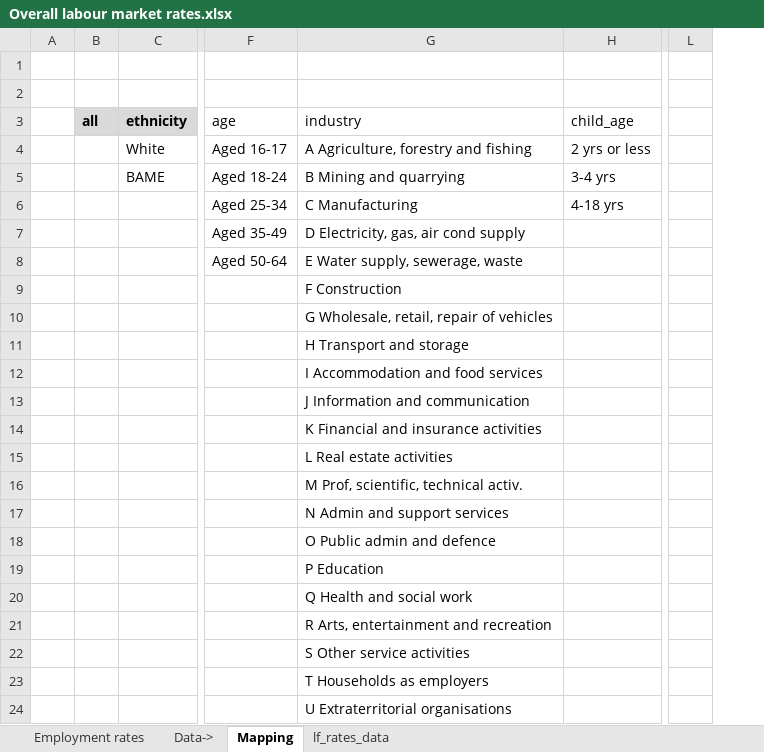
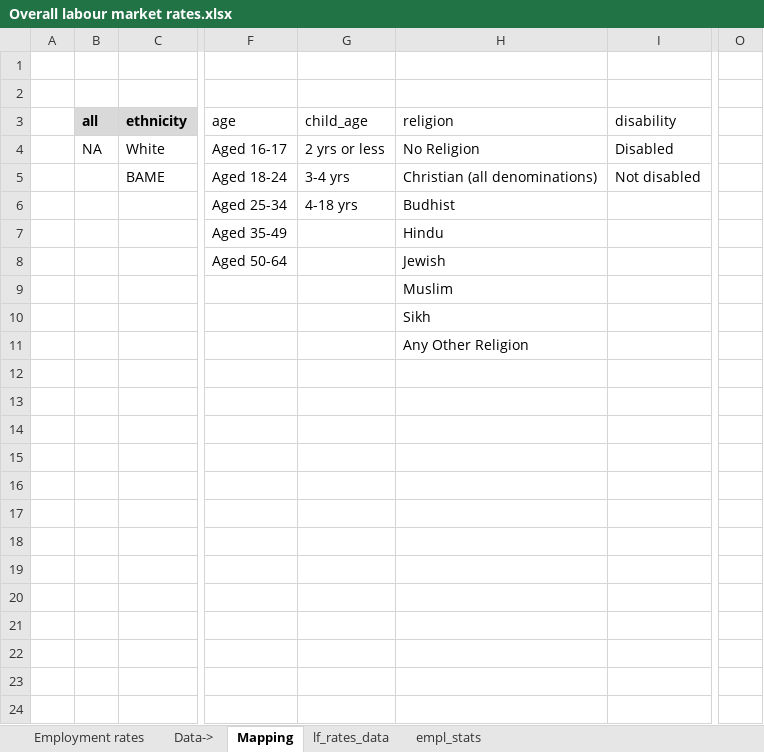
Before and after one commit to ammar-gla/childcare, an Excel workbook: OUTPUT/DATA/Overall labour market rates.xlsx, sheet Mapping, drawn as a sheet; only a part is shown, gaps mark what is left out; values as stored, in another font and other column widths than the file's, no borders; removed rows and columns are numbered as before the commit, all else as after; rows hold the shown columns only; the diff names each change by its address in the sheet, - before the commit and + after, or states it on an @@ line.

```diff
--- a/OUTPUT/DATA/Overall labour market rates.xlsx (sheet Mapping)
+++ b/OUTPUT/DATA/Overall labour market rates.xlsx (sheet Mapping)
+sheet tab: empl_stats
-column G (industry), rows 4-13: A Agriculture, forestry and fishing | B Mining and quarrying | C Manufacturing | D Electricity, gas, air cond supply | E Water supply, sewerage, waste | F Construction | G Wholesale, retail, repair of vehicles | H Transport and storage | I Accommodation and food services | J Information and communication
+column H (religion), rows 4-11: No Religion | Christian (all denominations) | Budhist | Hindu | Jewish | Muslim | Sikh | Any Other Religion
+column I (disability), rows 4-5: Disabled | Not disabled
-column L, empty
+column O, empty
-B4 (all): (empty)
+B4 (all): NA
-row 14:  |  |  |  | K Financial and insurance activities
-row 15:  |  |  |  | L Real estate activities
-row 16:  |  |  |  | M Prof, scientific, technical activ.
-row 17:  |  |  |  | N Admin and support services
-row 18:  |  |  |  | O Public admin and defence
-row 19:  |  |  |  | P Education
-row 20:  |  |  |  | Q Health and social work
-row 21:  |  |  |  | R Arts, entertainment and recreation
-row 22:  |  |  |  | S Other service activities
-row 23:  |  |  |  | T Households as employers
-row 24:  |  |  |  | U Extraterritorial organisations
```
Also changed, not shown: sheet lf_rates_data, sheet Employment rates, hidden cells, 3 other files.
